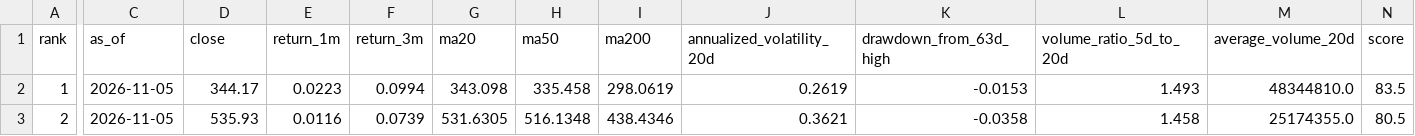
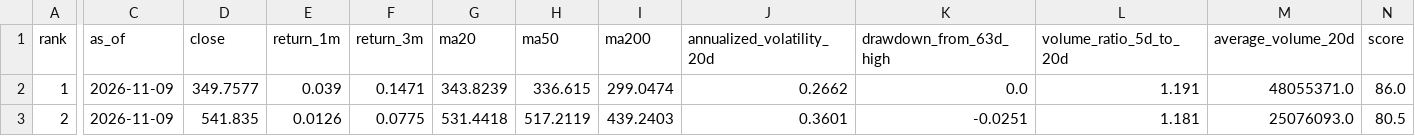
Before and after one commit to tetenofu/future-stock-radar, a CSV file: reports/latest_top_candidates.csv, drawn as a sheet; only a part is shown, gaps mark what is left out; the diff covers the shown part only; the diff names each change by its address in the sheet, - before the commit and + after, or states it on an @@ line.

```diff
--- a/reports/latest_top_candidates.csv
+++ b/reports/latest_top_candidates.csv
-C2:C3 (as_of): 2026-11-05
+C2:C3 (as_of): 2026-11-09
-D2 (close): 344.17
+D2 (close): 349.7577
-E2 (return_1m): 0.0223
+E2 (return_1m): 0.039
-F2 (return_3m): 0.0994
+F2 (return_3m): 0.1471
-G2 (ma20): 343.098
+G2 (ma20): 343.8239
-H2 (ma50): 335.458
+H2 (ma50): 336.615
-I2 (ma200): 298.0619
+I2 (ma200): 299.0474
-J2 (annualized_volatility_20d): 0.2619
+J2 (annualized_volatility_20d): 0.2662
-K2 (drawdown_from_63d_high): -0.0153
+K2 (drawdown_from_63d_high): 0.0
-L2 (volume_ratio_5d_to_20d): 1.493
+L2 (volume_ratio_5d_to_20d): 1.191
-M2 (average_volume_20d): 48344810.0
+M2 (average_volume_20d): 48055371.0
-N2 (score): 83.5
+N2 (score): 86.0
-D3 (close): 535.93
+D3 (close): 541.835
-E3 (return_1m): 0.0116
+E3 (return_1m): 0.0126
-F3 (return_3m): 0.0739
+F3 (return_3m): 0.0775
-G3 (ma20): 531.6305
+G3 (ma20): 531.4418
-H3 (ma50): 516.1348
+H3 (ma50): 517.2119
-I3 (ma200): 438.4346
+I3 (ma200): 439.2403
-J3 (annualized_volatility_20d): 0.3621
+J3 (annualized_volatility_20d): 0.3601
-K3 (drawdown_from_63d_high): -0.0358
+K3 (drawdown_from_63d_high): -0.0251
-L3 (volume_ratio_5d_to_20d): 1.458
+L3 (volume_ratio_5d_to_20d): 1.181
-M3 (average_volume_20d): 25174355.0
+M3 (average_volume_20d): 25076093.0
```
Also changed, not shown: 110 edited cells elsewhere in this file, data/latest_watchlist.csv, data/prediction_history.csv, 6 other files.
